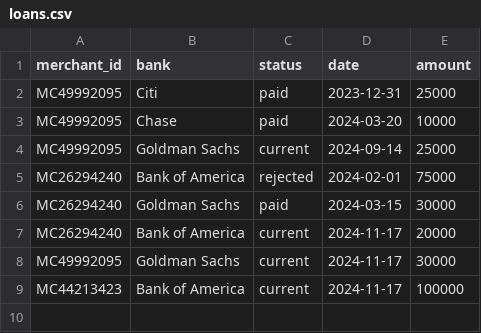
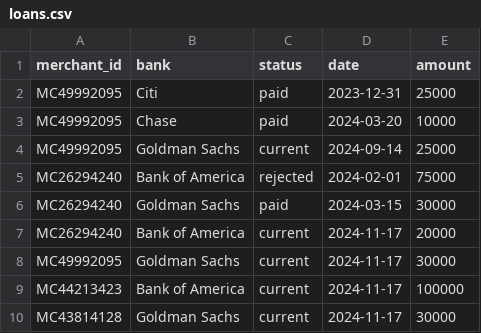
Before and after one commit to ajay-jayanth/ripple-banking, a CSV file: static/data/loans.csv, drawn as a sheet.

```diff
--- a/static/data/loans.csv
+++ b/static/data/loans.csv
@@ -9 +9,2 @@ MC49992095,Goldman Sachs,current,2024-11-17,30000
 MC44213423,Bank of America,current,2024-11-17,100000
+MC43814128,Goldman Sachs,current,2024-11-17,30000
```
Also changed, not shown: merchants.csv, static/data/customer_applications.csv, 6 other files.
